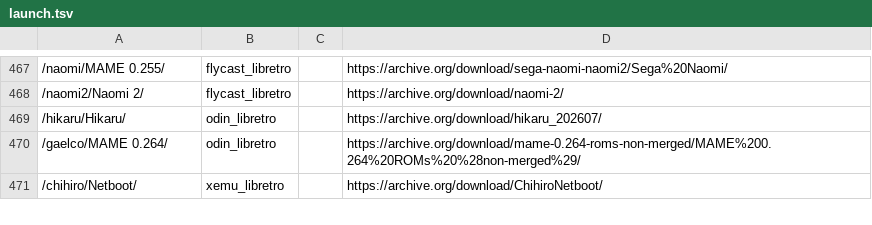
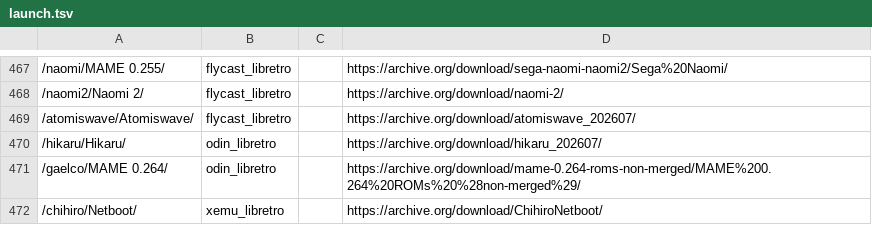
Before and after one commit to WizzardSK/wizzardsk.github.io, a TSV file: launch.tsv, drawn as a sheet; only a part is shown, gaps mark what is left out; the diff names each change by its address in the sheet, - before the commit and + after, or states it on an @@ line.

Commit message:
Sammy Atomiswave (flycast): page, menu and launcher entries

```diff
--- a/launch.tsv
+++ b/launch.tsv
+row 469: /atomiswave/Atomiswave/ | flycast_libretro |  | https://archive.org/download/atomiswave_202607/
```
Also changed, not shown: 5 other files.
